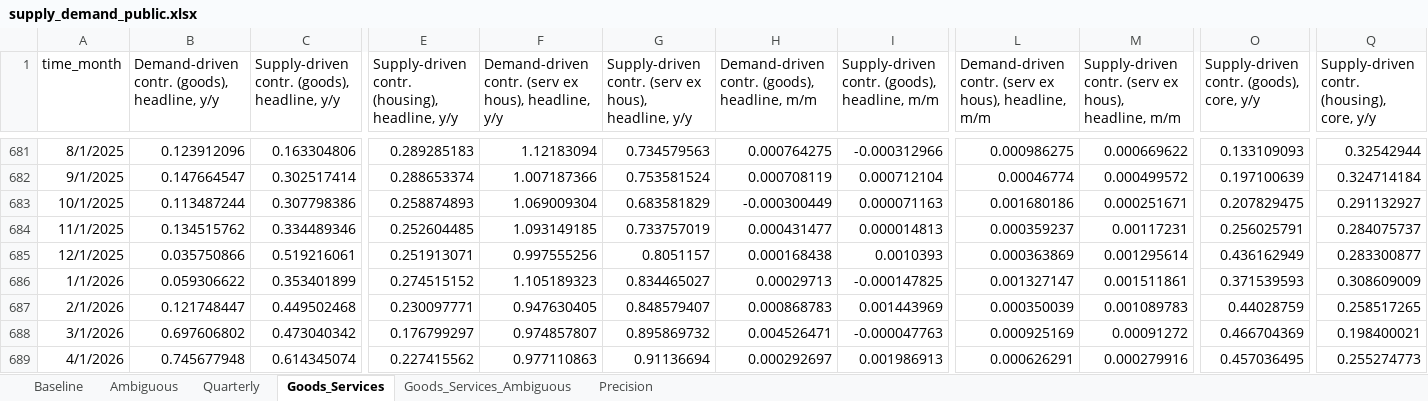
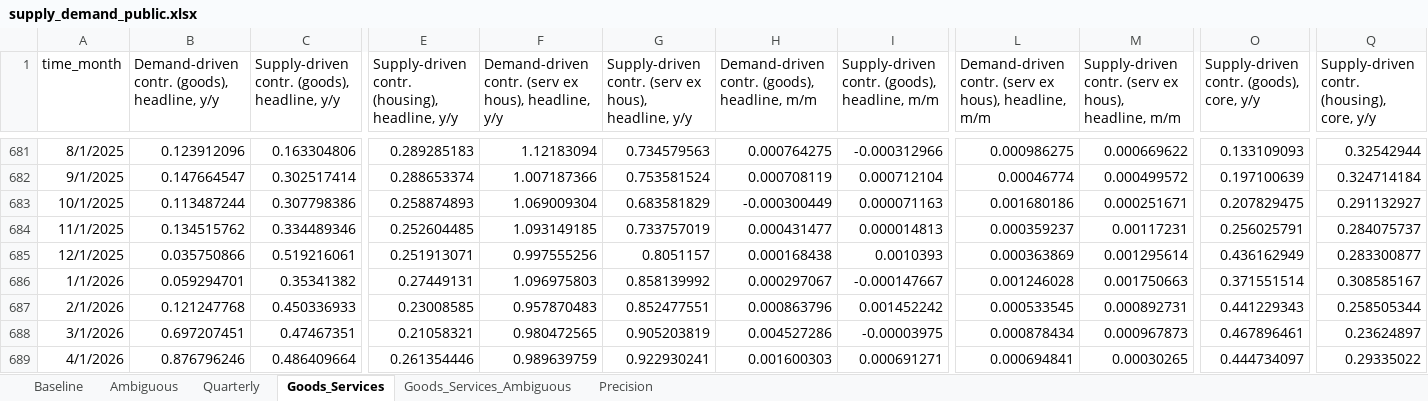
Before and after one commit to adamshap/supply-demand-webapp, an Excel workbook: supply_demand_public.xlsx, sheet Goods_Services, drawn as a sheet; only a part is shown, gaps mark what is left out; values as stored, in another font and other column widths than the file's, no borders; removed rows and columns are numbered as before the commit, all else as after; rows hold the shown columns only; the diff covers the shown part only; the diff names each change by its address in the sheet, - before the commit and + after, or states it on an @@ line.

```diff
--- a/supply_demand_public.xlsx (sheet Goods_Services)
+++ b/supply_demand_public.xlsx (sheet Goods_Services)
-B686: 0.059306622
+B686: 0.059294701
-C686: 0.353401899
+C686: 0.35341382
-E686: 0.274515152
+E686: 0.27449131
-F686: 1.105189323
+F686: 1.096975803
-G686: 0.834465027
+G686: 0.858139992
-H686: 0.00029713
+H686: 0.000297067
-I686: -0.000147825
+I686: -0.000147667
-L686: 0.001327147
+L686: 0.001246028
-M686: 0.001511861
+M686: 0.001750663
-O686: 0.371539593
+O686: 0.371551514
-Q686: 0.308609009
+Q686: 0.308585167
-B687: 0.121748447
+B687: 0.121247768
-C687: 0.449502468
+C687: 0.450336933
-E687: 0.230097771
+E687: 0.23008585
-F687: 0.947630405
+F687: 0.957870483
-G687: 0.848579407
+G687: 0.852477551
-H687: 0.000868783
+H687: 0.000863796
-I687: 0.001443969
+I687: 0.001452242
-L687: 0.000350039
+L687: 0.000533545
-M687: 0.001089783
+M687: 0.000892731
-O687: 0.44028759
+O687: 0.441229343
-Q687: 0.258517265
+Q687: 0.258505344
-row 688: 3/1/2026 | 0.697606802 | 0.473040342 | 0.176799297 | 0.974857807 | 0.895869732 | 0.004526471 | -0.000047763 | 0.000925169 | 0.00091272 | 0.466704369 | 0.198400021
-row 689: 4/1/2026 | 0.745677948 | 0.614345074 | 0.227415562 | 0.977110863 | 0.91136694 | 0.000292697 | 0.001986913 | 0.000626291 | 0.000279916 | 0.457036495 | 0.255274773
+row 688: 3/1/2026 | 0.697207451 | 0.47467351 | 0.21058321 | 0.980472565 | 0.905203819 | 0.004527286 | -0.00003975 | 0.000878434 | 0.000967873 | 0.467896461 | 0.23624897
+row 689: 4/1/2026 | 0.876796246 | 0.486409664 | 0.261354446 | 0.989639759 | 0.922930241 | 0.001600303 | 0.000691271 | 0.000694841 | 0.00030265 | 0.444734097 | 0.29335022
```
Also changed, not shown: 1 added row and 17 edited cells elsewhere in this sheet, sheet Precision, sheet Goods_Services_Ambiguous, sheet Ambiguous, sheet Baseline, sheet Quarterly, 6 other files.
